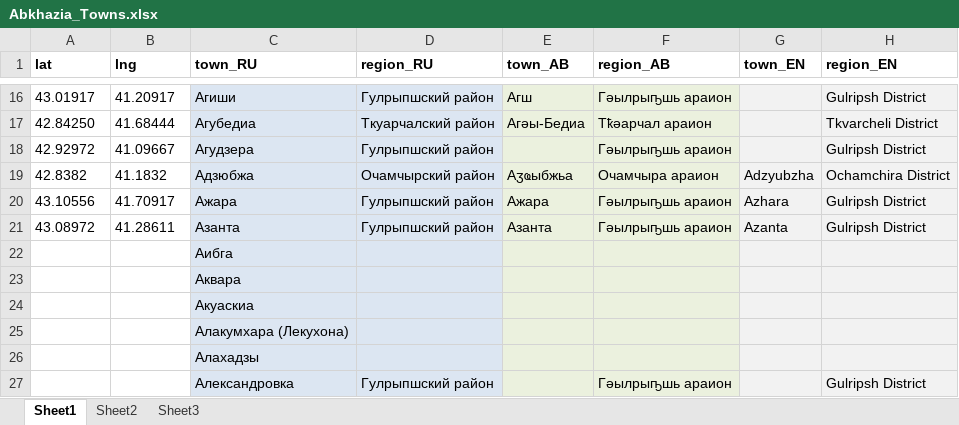
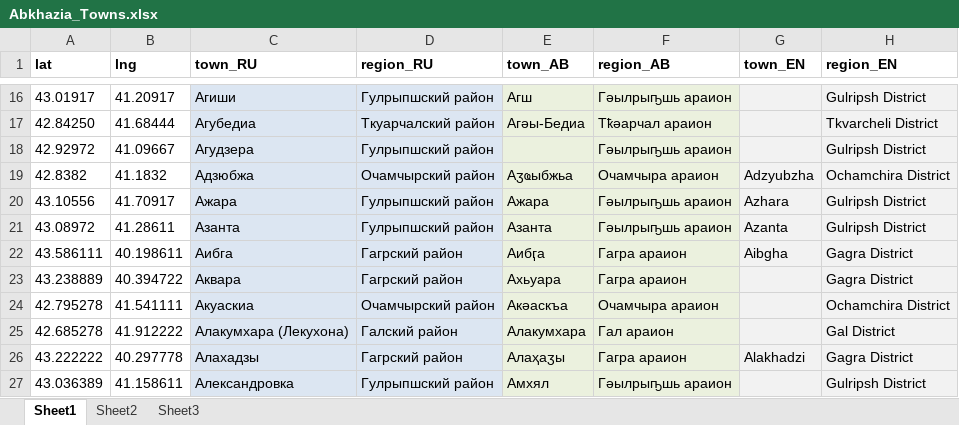
Before and after one commit to OpossumPetya/abkhazia_geo, an Excel workbook: Abkhazia_Towns.xlsx, sheet Sheet1, drawn as a sheet; only a part is shown, gaps mark what is left out; values as stored, in another font and other column widths than the file's, no borders; the diff covers the shown part only; the diff names each change by its address in the sheet, - before the commit and + after, or states it on an @@ line.

Commit message:
Completed up to line 30

```diff
--- a/Abkhazia_Towns.xlsx (sheet Sheet1)
+++ b/Abkhazia_Towns.xlsx (sheet Sheet1)
-A22 (lat): (empty)
+A22 (lat): 43.586111
-B22 (lng): (empty)
+B22 (lng): 40.198611
-D22:D23 (region_RU): (empty)
+D22:D23 (region_RU): Гагрский район
-E22 (town_AB): (empty)
+E22 (town_AB): Аибӷа
-F22:F23 (region_AB): (empty)
+F22:F23 (region_AB): Гагра араион
-G22 (town_EN): (empty)
+G22 (town_EN): Aibgha
-H22:H23 (region_EN): (empty)
+H22:H23 (region_EN): Gagra District
-A23 (lat): (empty)
+A23 (lat): 43.238889
-B23 (lng): (empty)
+B23 (lng): 40.394722
-E23 (town_AB): (empty)
+E23 (town_AB): Ахьуара
-A24 (lat): (empty)
+A24 (lat): 42.795278
-B24 (lng): (empty)
+B24 (lng): 41.541111
-D24 (region_RU): (empty)
+D24 (region_RU): Очамчырский район
-E24 (town_AB): (empty)
+E24 (town_AB): Акәаскъа
-F24 (region_AB): (empty)
+F24 (region_AB): Очамчыра араион
-H24 (region_EN): (empty)
+H24 (region_EN): Ochamchira District
-A25 (lat): (empty)
+A25 (lat): 42.685278
-B25 (lng): (empty)
+B25 (lng): 41.912222
-D25 (region_RU): (empty)
+D25 (region_RU): Галский район
-E25 (town_AB): (empty)
+E25 (town_AB): Алакумхара
-F25 (region_AB): (empty)
+F25 (region_AB): Гал араион
-H25 (region_EN): (empty)
+H25 (region_EN): Gal District
-A26 (lat): (empty)
+A26 (lat): 43.222222
-B26 (lng): (empty)
+B26 (lng): 40.297778
-D26 (region_RU): (empty)
+D26 (region_RU): Гагрский район
-E26 (town_AB): (empty)
+E26 (town_AB): Алаҳаӡы
-F26 (region_AB): (empty)
+F26 (region_AB): Гагра араион
-G26 (town_EN): (empty)
+G26 (town_EN): Alakhadzi
-H26 (region_EN): (empty)
+H26 (region_EN): Gagra District
-A27 (lat): (empty)
+A27 (lat): 43.036389
-B27 (lng): (empty)
+B27 (lng): 41.158611
-E27 (town_AB): (empty)
+E27 (town_AB): Амхял
```
Also changed, not shown: 29 edited cells elsewhere in this sheet.
